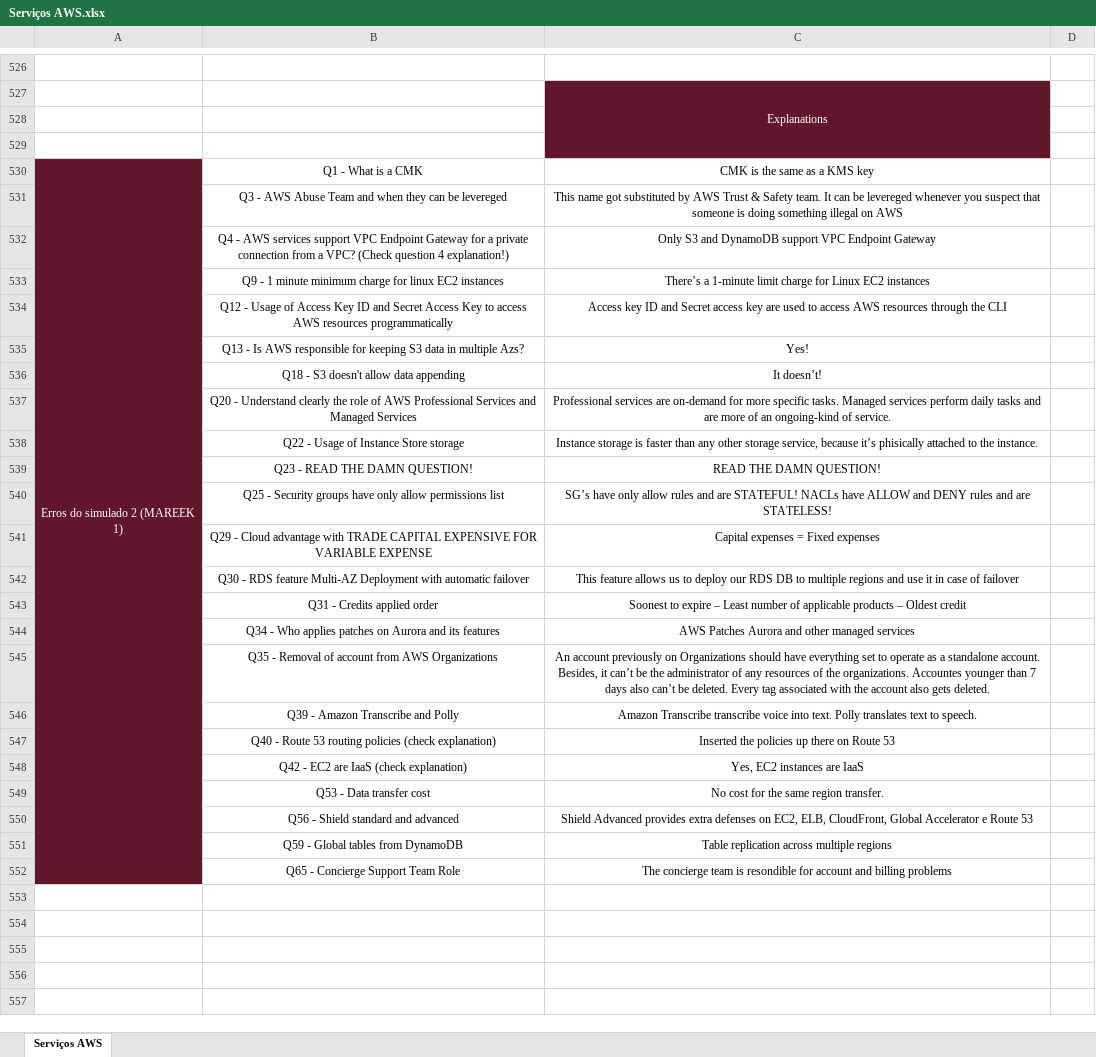
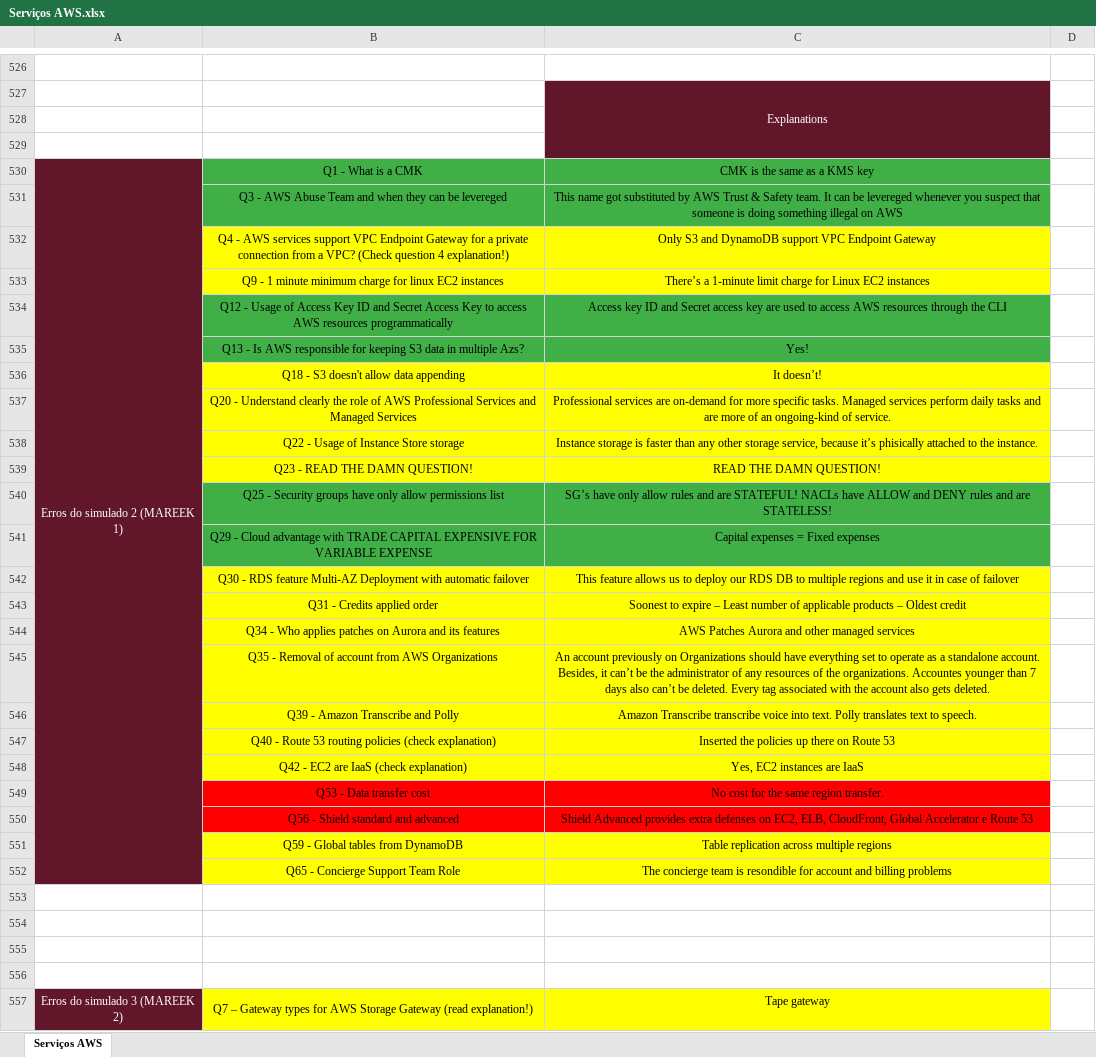
Before and after one commit to azl6/aws-cloud-practitioner, an Excel workbook: Serviços AWS.xlsx, sheet Serviços AWS, drawn as a sheet; only a part is shown, gaps mark what is left out; values as stored, in another font and other column widths than the file's, no borders; the diff covers the shown part only; the diff names each change by its address in the sheet, - before the commit and + after, or states it on an @@ line.

Commit message:
Updating notes

```diff
--- a/Serviços AWS.xlsx (sheet Serviços AWS)
+++ b/Serviços AWS.xlsx (sheet Serviços AWS)
-B530:C531 fill: none
+B530:C531 fill: #3FAF46
-B532:C533 fill: none
+B532:C533 fill: #FFFF00
-B534:C535 fill: none
+B534:C535 fill: #3FAF46
-B536:C539 fill: none
+B536:C539 fill: #FFFF00
-B540:C541 fill: none
+B540:C541 fill: #3FAF46
-B542:C548 fill: none
+B542:C548 fill: #FFFF00
-B549:C550 fill: none
+B549:C550 fill: #FF0000
-B551:C552 fill: none
+B551:C552 fill: #FFFF00
+row 553: (empty)
+row 554: (empty)
+row 555: (empty)
+row 556: (empty)
+row 557: Erros do simulado 3 (MAREEK 2) | Q7 – Gateway types for AWS Storage Gateway (read explanation!) | Tape gateway
```
Also changed, not shown: 21 added rows elsewhere in this sheet.
